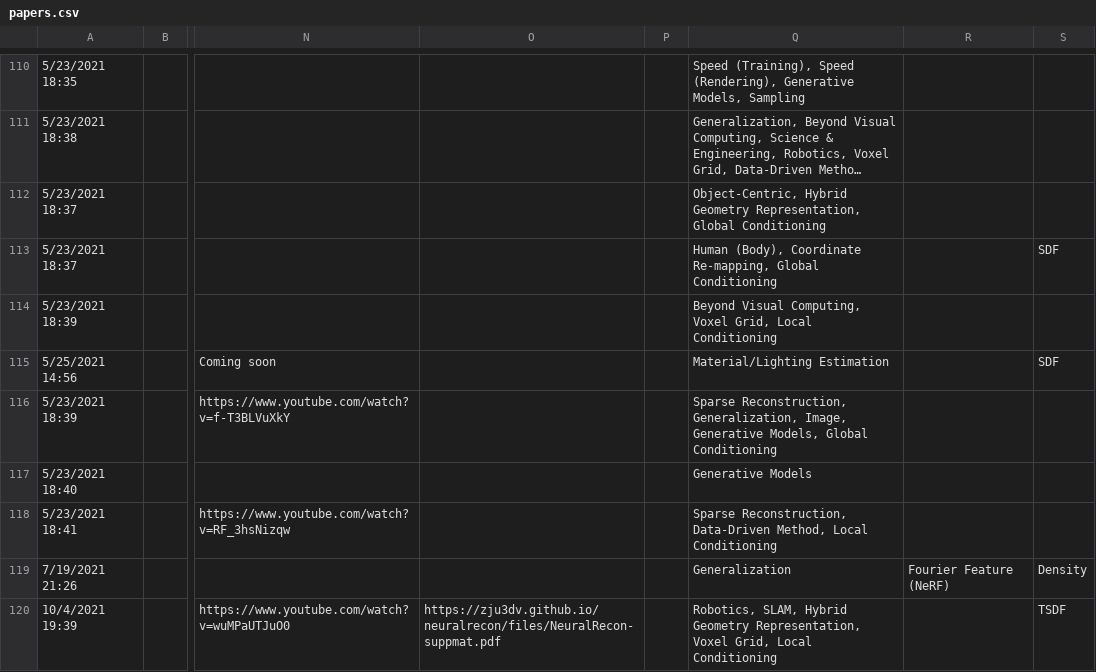
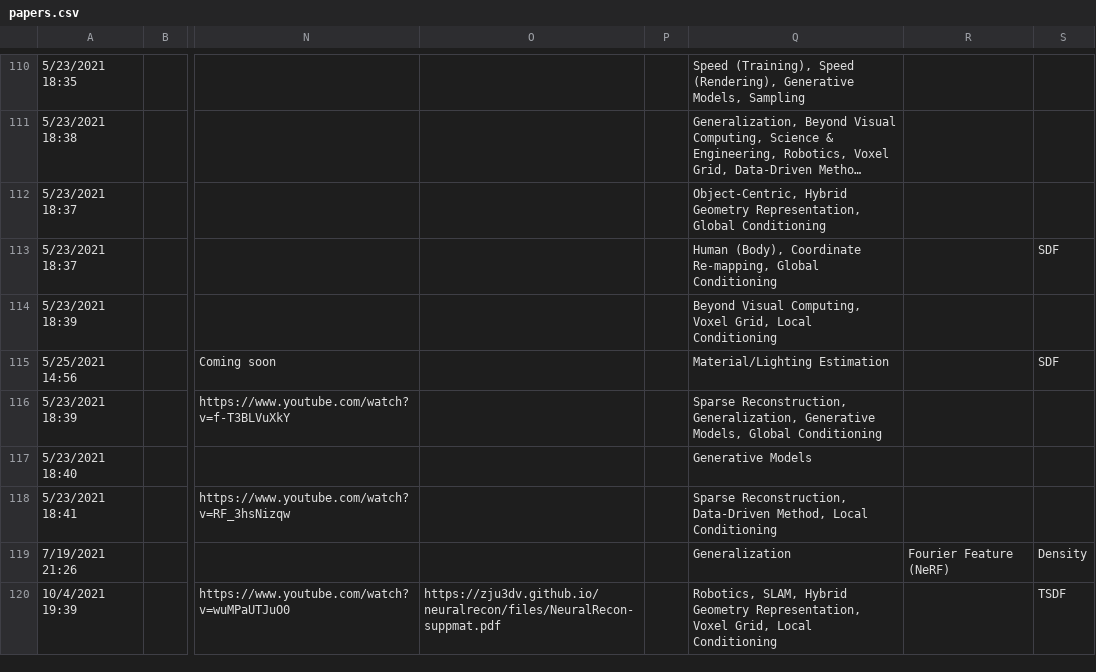
Before and after one commit to brownvc/neural-fields-review, a CSV file: sitedata/papers.csv, drawn as a sheet; only a part is shown, gaps mark what is left out; long unchanged cells end in …; the diff covers the shown part only; the diff names each change by its address in the sheet, - before the commit and + after, or states it on an @@ line.

```diff
--- a/sitedata/papers.csv
+++ b/sitedata/papers.csv
-Q116: …Reconstruction, Generalization, Image, Generative Models,…
+Q116: …Reconstruction, Generalization, Generative Models,…
```
Also changed, not shown: 2 removed rows and 2 edited cells elsewhere in this file, 3 other files.
